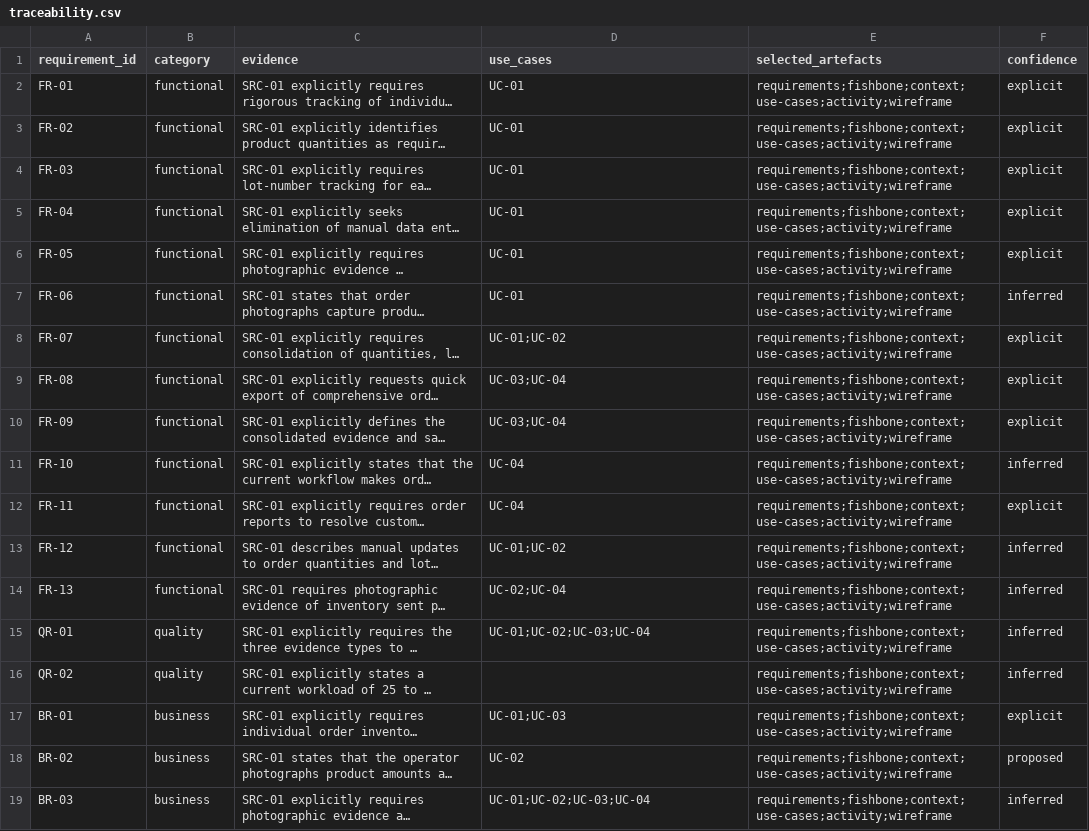
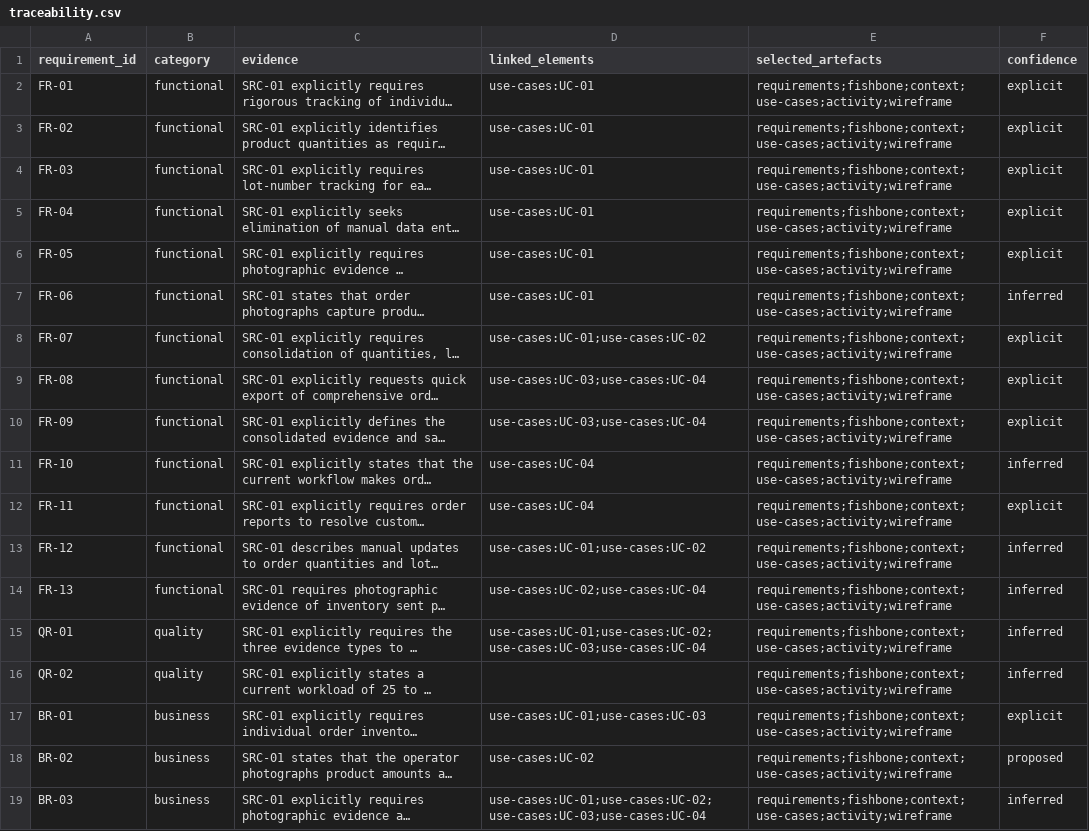
Before and after one commit to yue-witness/Requirements-Workbench, a CSV file: test-cases/chemical-warehouse-order-verification/generated/traceability.csv, drawn as a sheet; long unchanged cells end in …; the diff names each change by its address in the sheet, - before the commit and + after, or states it on an @@ line.

```diff
--- a/test-cases/chemical-warehouse-order-verification/generated/traceability.csv
+++ b/test-cases/chemical-warehouse-order-verification/generated/traceability.csv
-D1: use_cases
+D1: linked_elements
-D2:D7 (linked_elements): UC-01
+D2:D7 (linked_elements): use-cases:UC-01
-D8 (linked_elements): UC-01;UC-02
+D8 (linked_elements): use-cases:UC-01;use-cases:UC-02
-D9:D10 (linked_elements): UC-03;UC-04
+D9:D10 (linked_elements): use-cases:UC-03;use-cases:UC-04
-D11:D12 (linked_elements): UC-04
+D11:D12 (linked_elements): use-cases:UC-04
-D13 (linked_elements): UC-01;UC-02
+D13 (linked_elements): use-cases:UC-01;use-cases:UC-02
-D14 (linked_elements): UC-02;UC-04
+D14 (linked_elements): use-cases:UC-02;use-cases:UC-04
-D15 (linked_elements): UC-01;UC-02;UC-03;UC-04
+D15 (linked_elements): use-cases:UC-01;use-cases:UC-02;use-cases:UC-03;use-cases:UC-04
-D17 (linked_elements): UC-01;UC-03
+D17 (linked_elements): use-cases:UC-01;use-cases:UC-03
-D18 (linked_elements): UC-02
+D18 (linked_elements): use-cases:UC-02
-D19 (linked_elements): UC-01;UC-02;UC-03;UC-04
+D19 (linked_elements): use-cases:UC-01;use-cases:UC-02;use-cases:UC-03;use-cases:UC-04
```
Also changed, not shown: plugins/requirements-analysis-workbench/examples/requestbridge-demo/traceability.csv, 38 other files.
